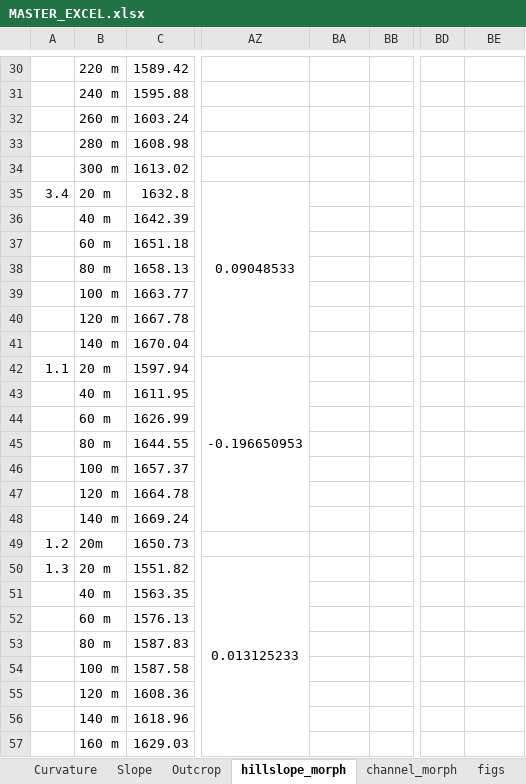
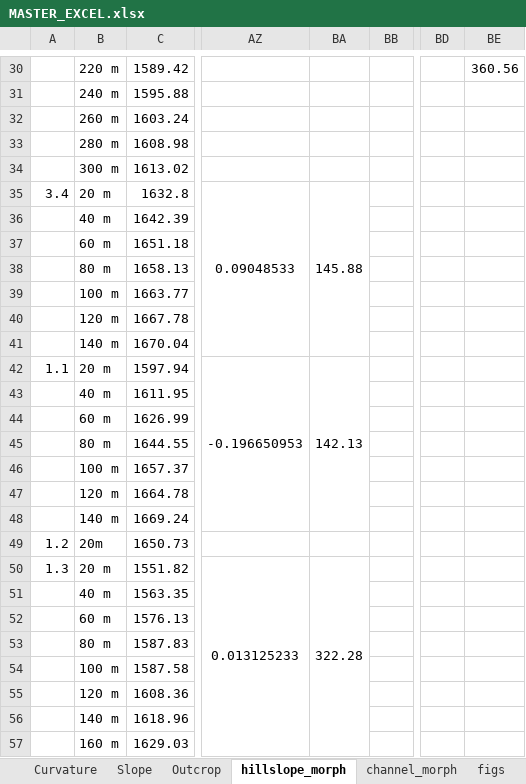
Before and after one commit to y05emite-sam/hillslope-project, an Excel workbook: data/MASTER_EXCEL.xlsx, sheet hillslope_morph, drawn as a sheet; only a part is shown, gaps mark what is left out; values as stored, in another font and other column widths than the file's, no borders; charts and pictures not drawn; the diff covers the shown part only; the diff names each change by its address in the sheet, - before the commit and + after, or states it on an @@ line.

```diff
--- a/data/MASTER_EXCEL.xlsx (sheet hillslope_morph)
+++ b/data/MASTER_EXCEL.xlsx (sheet hillslope_morph)
-BE30: (empty)
+BE30: 360.56
-BA35: (empty)
+BA35: 145.88
+BA35:BA41 merged
-BA42: (empty)
+BA42: 142.13
+BA42:BA48 merged
-BA50: (empty)
+BA50: 322.28
+BA50:BA63 merged
```
Also changed, not shown: 12 edited cells and merged cells elsewhere in this sheet, charts or pictures, figures/fig_plans.xlsx, 1 other file.
